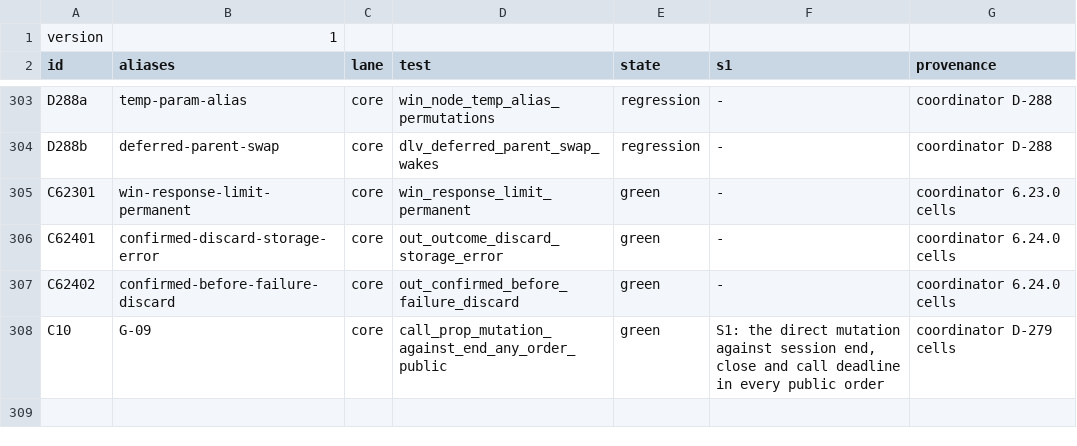
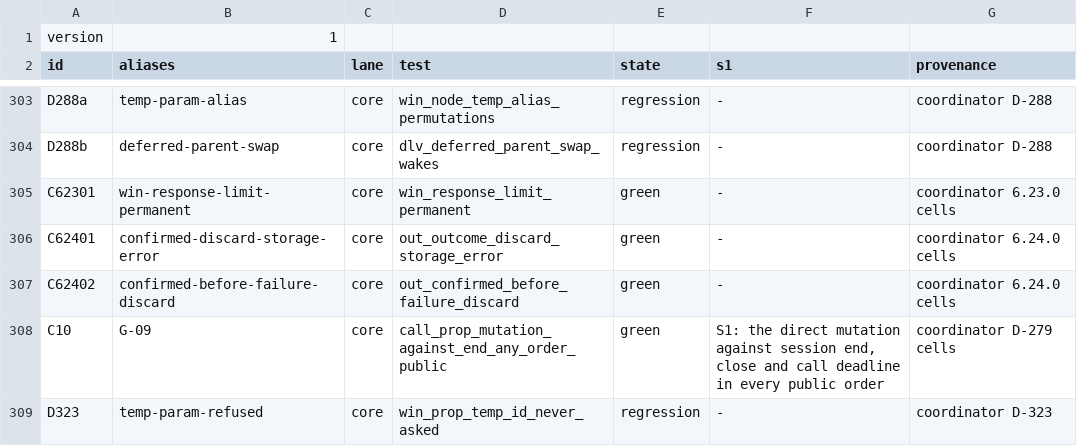
Before and after one commit to noma4i/dblayer, a TSV file: core/src/ffi/selftest/manifest.tsv, drawn as a sheet; only a part is shown, gaps mark what is left out.

Commit message:
List the temp id cell in the selftest manifest

```diff
--- a/core/src/ffi/selftest/manifest.tsv
+++ b/core/src/ffi/selftest/manifest.tsv
@@ -308 +308,2 @@ C62402	confirmed-before-failure-discard	core	out_confirmed_before_failure_discar
 C10	G-09	core	call_prop_mutation_against_end_any_order_public	green	S1: the direct mutation against session end, close and call deadline in every public order	coordinator D-279 cells
+D323	temp-param-refused	core	win_prop_temp_id_never_asked	regression	-	coordinator D-323
```
